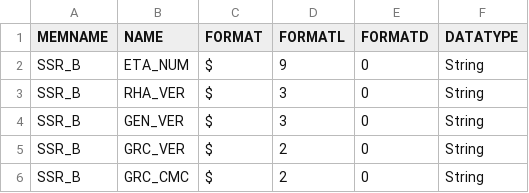
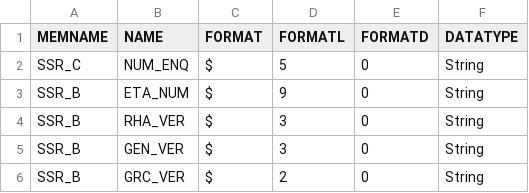
Before and after one commit to X-DataInitiative/SCALPEL-Flattening, a CSV file: src/main/resources/schema/drees_dcir/SSR_schema.csv, drawn as a sheet; only a part is shown; the shorter side is filled out with more unchanged rows.

Commit message:
add to env.conf and corrected schema for ssr

```diff
--- a/src/main/resources/schema/drees_dcir/SSR_schema.csv
+++ b/src/main/resources/schema/drees_dcir/SSR_schema.csv
@@ -1,2 +1,3 @@
 MEMNAME;NAME;FORMAT;FORMATL;FORMATD;DATATYPE
+SSR_C;NUM_ENQ;$;5;0;String
 SSR_B;ETA_NUM;$;9;0;String
```
Also changed, not shown: 2 other files.
